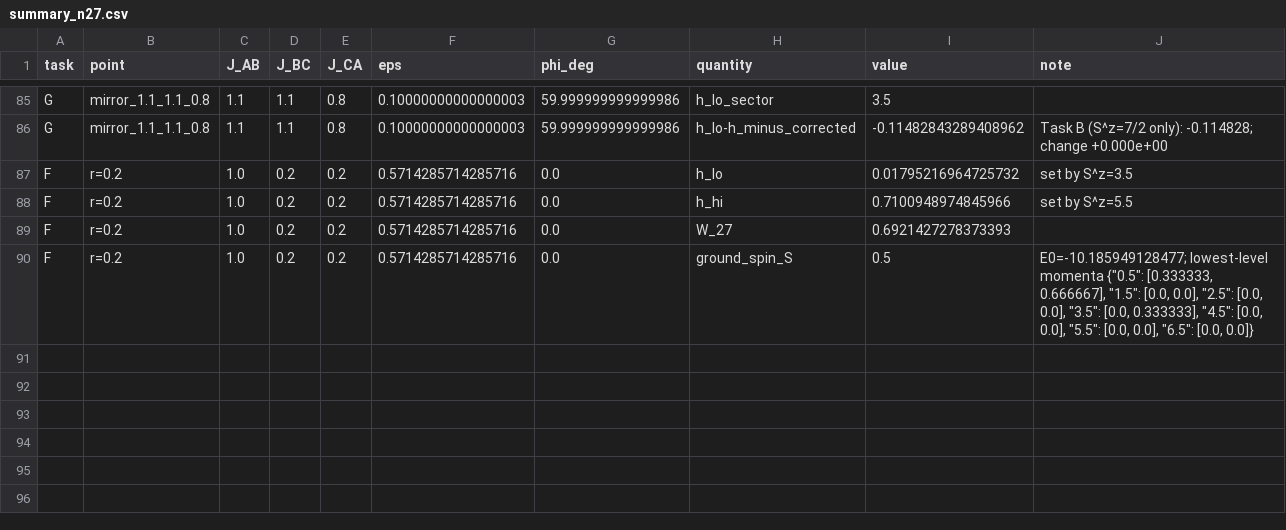
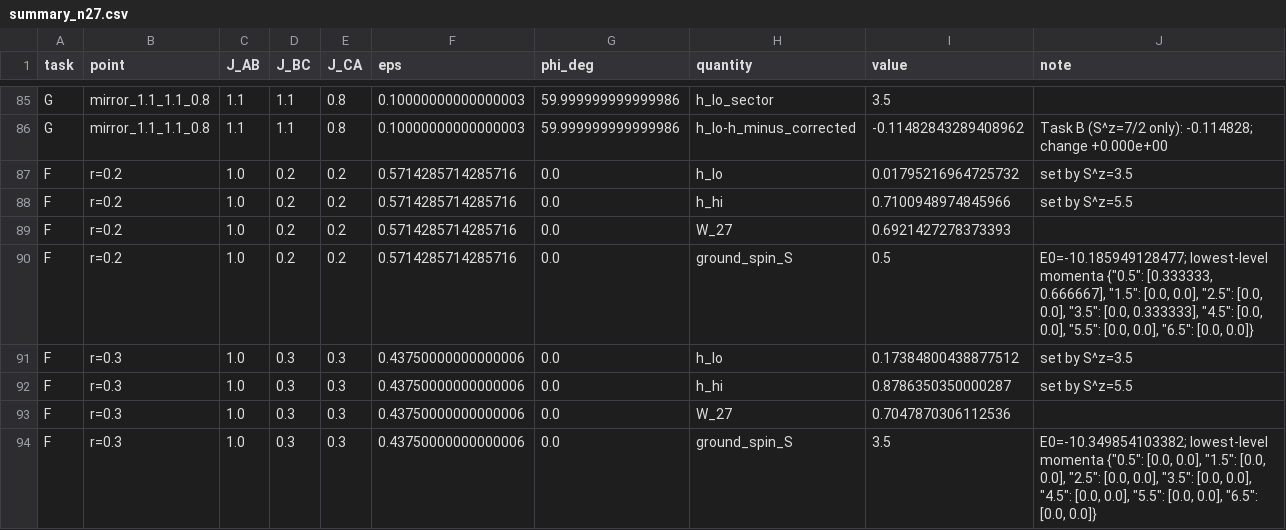
Before and after one commit to cywon-commits/stuffed-honeycomb-magnetism, a CSV file: data/field_dice/n27/summary_n27.csv, drawn as a sheet; only a part is shown, gaps mark what is left out; the diff names each change by its address in the sheet, - before the commit and + after, or states it on an @@ line.

```diff
--- a/data/field_dice/n27/summary_n27.csv
+++ b/data/field_dice/n27/summary_n27.csv
+row 91: F | r=0.3 | 1.0 | 0.3 | 0.3 | 0.43750000000000006 | 0.0 | h_lo | 0.17384800438877512 | set by S^z=3.5
+row 92: F | r=0.3 | 1.0 | 0.3 | 0.3 | 0.43750000000000006 | 0.0 | h_hi | 0.8786350350000287 | set by S^z=5.5
+row 93: F | r=0.3 | 1.0 | 0.3 | 0.3 | 0.43750000000000006 | 0.0 | W_27 | 0.7047870306112536
+row 94: F | r=0.3 | 1.0 | 0.3 | 0.3 | 0.43750000000000006 | 0.0 | ground_spin_S | 3.5 | E0=-10.349854103382; lowest-level momenta {"0.5": [0.0, 0.0], "1.5": [0.0, 0.0], "2.5": [0.0, 0.0], "3.5": [0.0, 0.0], "4.5": [0.0, 0.0], "5.5": [0.0, 0.0], "6.5": [0.0, 0.0]}
```
Also changed, not shown: data/field_dice/n27/task_F.csv.
